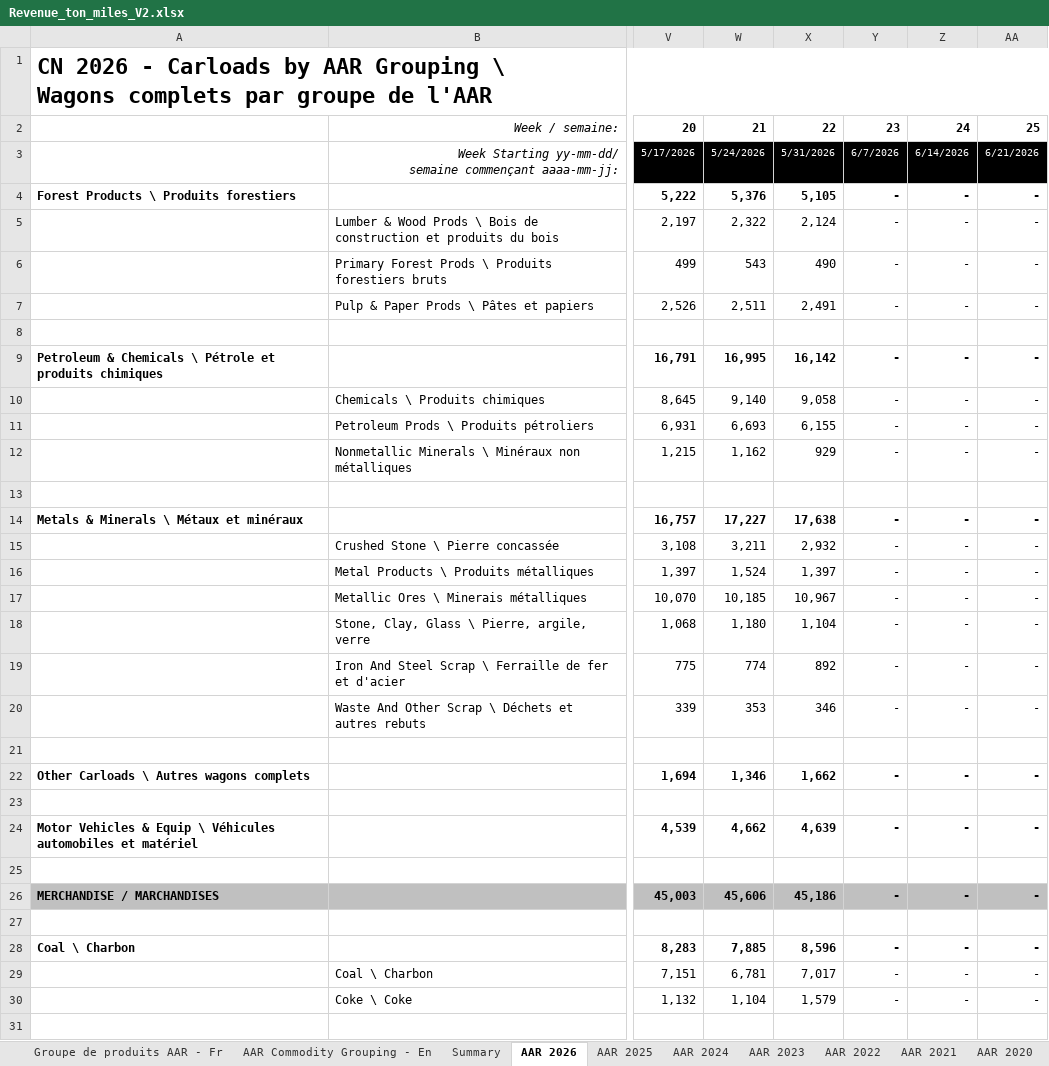
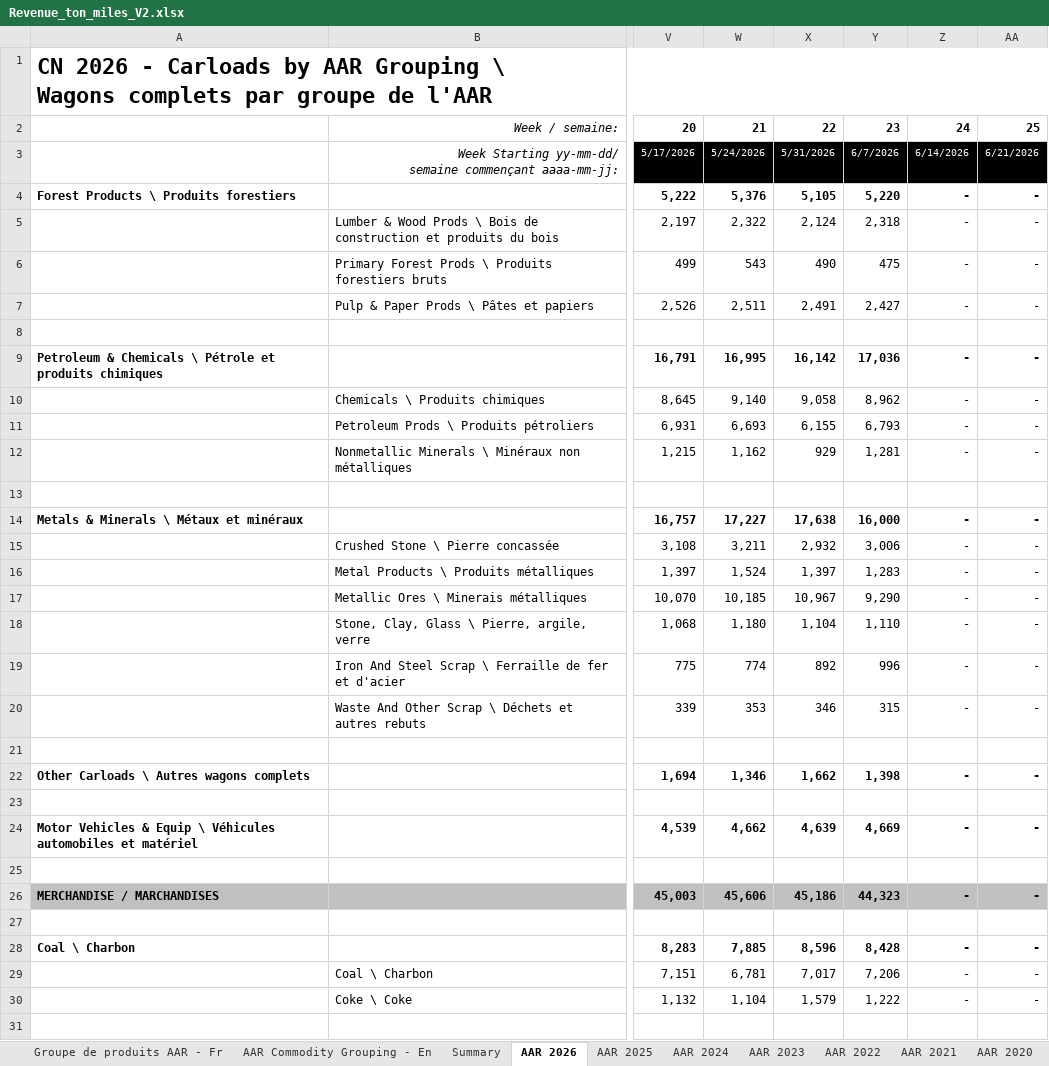
Before and after one commit to StatCan/bdl-lde-public, an Excel workbook: Data/Revenue_ton_miles_V2.xlsx, sheet AAR 2026, drawn as a sheet; only a part is shown, gaps mark what is left out; values as stored, in another font and other column widths than the file's, no borders; the diff covers the shown part only; the diff names each change by its address in the sheet, - before the commit and + after, or states it on an @@ line.

```diff
--- a/Data/Revenue_ton_miles_V2.xlsx (sheet AAR 2026)
+++ b/Data/Revenue_ton_miles_V2.xlsx (sheet AAR 2026)
-Y4: -
+Y4: 5,220
-Y5: -
+Y5: 2,318
-Y6: -
+Y6: 475
-Y7: -
+Y7: 2,427
-Y9: -
+Y9: 17,036
-Y10: -
+Y10: 8,962
-Y11: -
+Y11: 6,793
-Y12: -
+Y12: 1,281
-Y14: -
+Y14: 16,000
-Y15: -
+Y15: 3,006
-Y16: -
+Y16: 1,283
-Y17: -
+Y17: 9,290
-Y18: -
+Y18: 1,110
-Y19: -
+Y19: 996
-Y20: -
+Y20: 315
-Y22: -
+Y22: 1,398
-Y24: -
+Y24: 4,669
-Y26: -
+Y26: 44,323
-Y28: -
+Y28: 8,428
-Y29: -
+Y29: 7,206
-Y30: -
+Y30: 1,222
```
Also changed, not shown: 10 edited cells elsewhere in this sheet, sheet Summary, sheet AAR 2025, sheet BU 2026, sheet BU 2025, 1 other file.
